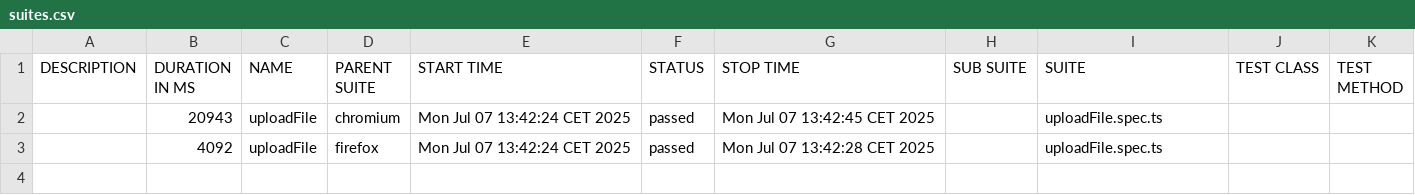
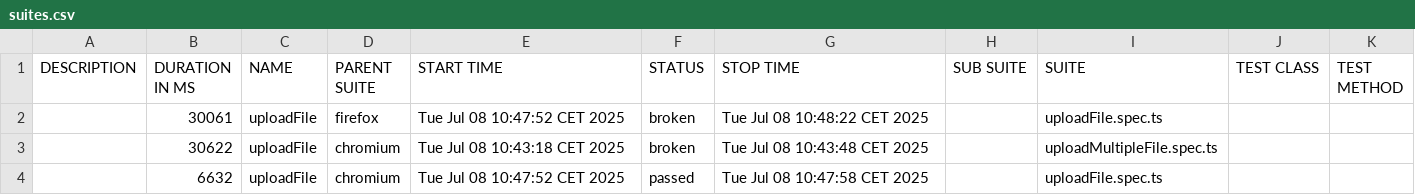
Before and after one commit to Cyrine55/FirstPlaywright-project, a CSV file: allure-report/data/suites.csv, drawn as a sheet.

```diff
--- a/allure-report/data/suites.csv
+++ b/allure-report/data/suites.csv
@@ -1,3 +1,4 @@
 "DESCRIPTION","DURATION IN MS","NAME","PARENT SUITE","START TIME","STATUS","STOP TIME","SUB SUITE","SUITE","TEST CLASS","TEST METHOD"
-"","20943","uploadFile","chromium","Mon Jul 07 13:42:24 CET 2025","passed","Mon Jul 07 13:42:45 CET 2025","","uploadFile.spec.ts","",""
-"","4092","uploadFile","firefox","Mon Jul 07 13:42:24 CET 2025","passed","Mon Jul 07 13:42:28 CET 2025","","uploadFile.spec.ts","",""
+"","30061","uploadFile","firefox","Tue Jul 08 10:47:52 CET 2025","broken","Tue Jul 08 10:48:22 CET 2025","","uploadFile.spec.ts","",""
+"","30622","uploadFile","chromium","Tue Jul 08 10:43:18 CET 2025","broken","Tue Jul 08 10:43:48 CET 2025","","uploadMultipleFile.spec.ts","",""
+"","6632","uploadFile","chromium","Tue Jul 08 10:47:52 CET 2025","passed","Tue Jul 08 10:47:58 CET 2025","","uploadFile.spec.ts","",""
```
Also changed, not shown: 48 other files.
